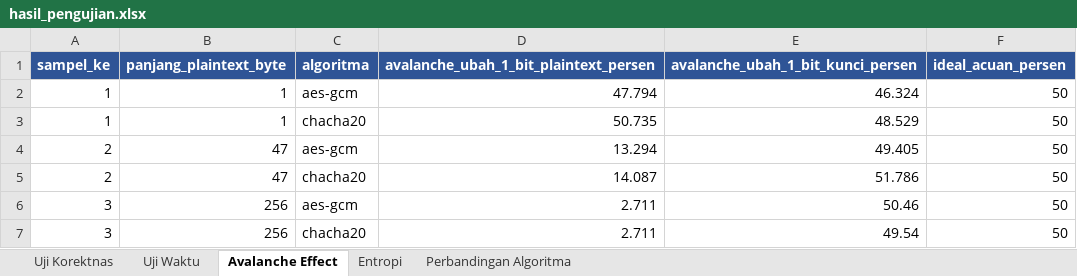
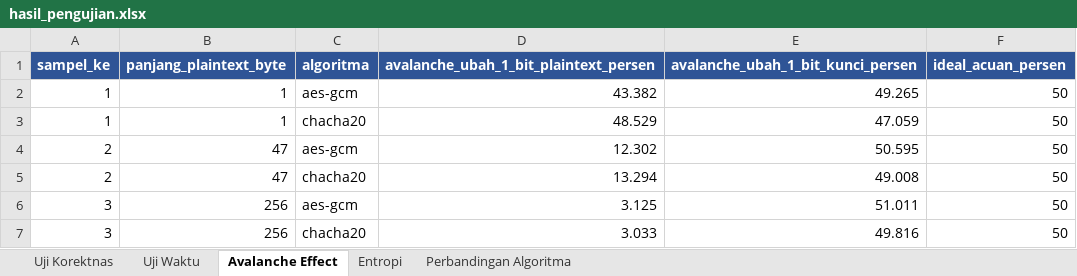
Before and after one commit to Discbrake023/cipherly-encryption, an Excel workbook: laporan/hasil_pengujian.xlsx, sheet Avalanche Effect, drawn as a sheet; values as stored, in another font and other column widths than the file's, no borders; the diff names each change by its address in the sheet, - before the commit and + after, or states it on an @@ line.

```diff
--- a/laporan/hasil_pengujian.xlsx (sheet Avalanche Effect)
+++ b/laporan/hasil_pengujian.xlsx (sheet Avalanche Effect)
-D2: 47.794
+D2: 43.382
-E2: 46.324
+E2: 49.265
-D3: 50.735
+D3: 48.529
-E3: 48.529
+E3: 47.059
-D4: 13.294
+D4: 12.302
-E4: 49.405
+E4: 50.595
-D5: 14.087
+D5: 13.294
-E5: 51.786
+E5: 49.008
-D6: 2.711
+D6: 3.125
-E6: 50.46
+E6: 51.011
-D7: 2.711
+D7: 3.033
-E7: 49.54
+E7: 49.816
```
Also changed, not shown: sheet Uji Korektnas, sheet Uji Waktu, sheet Perbandingan Algoritma, sheet Entropi, 22 other files.
